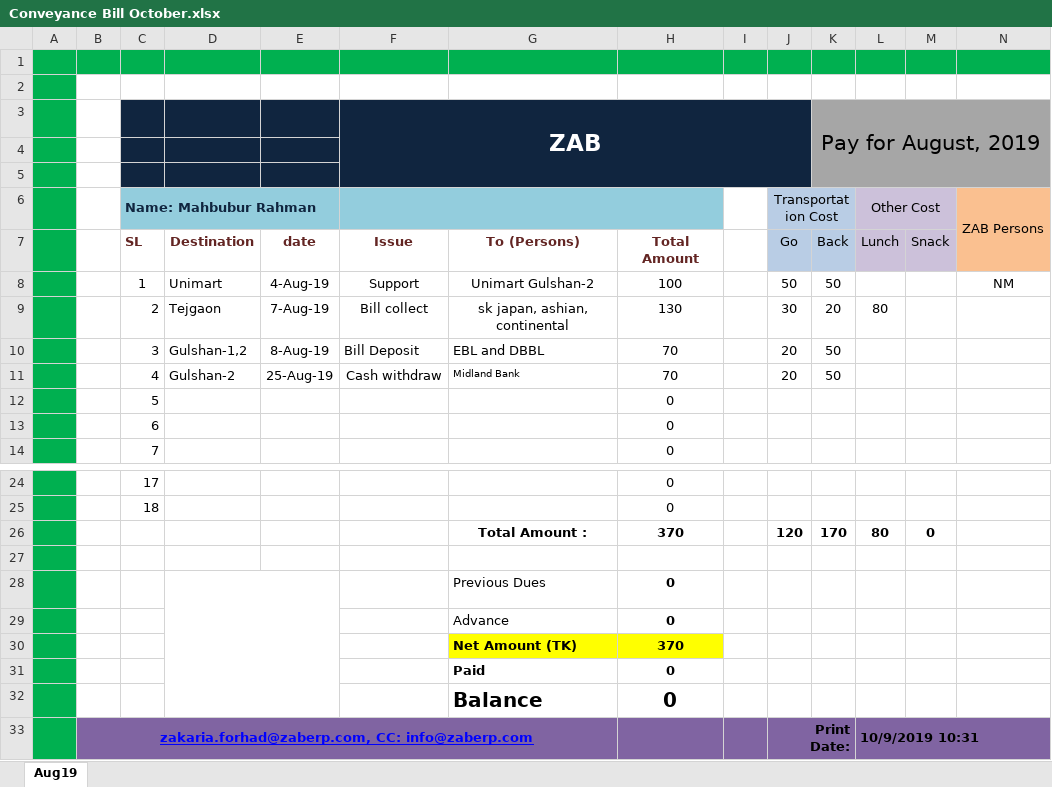
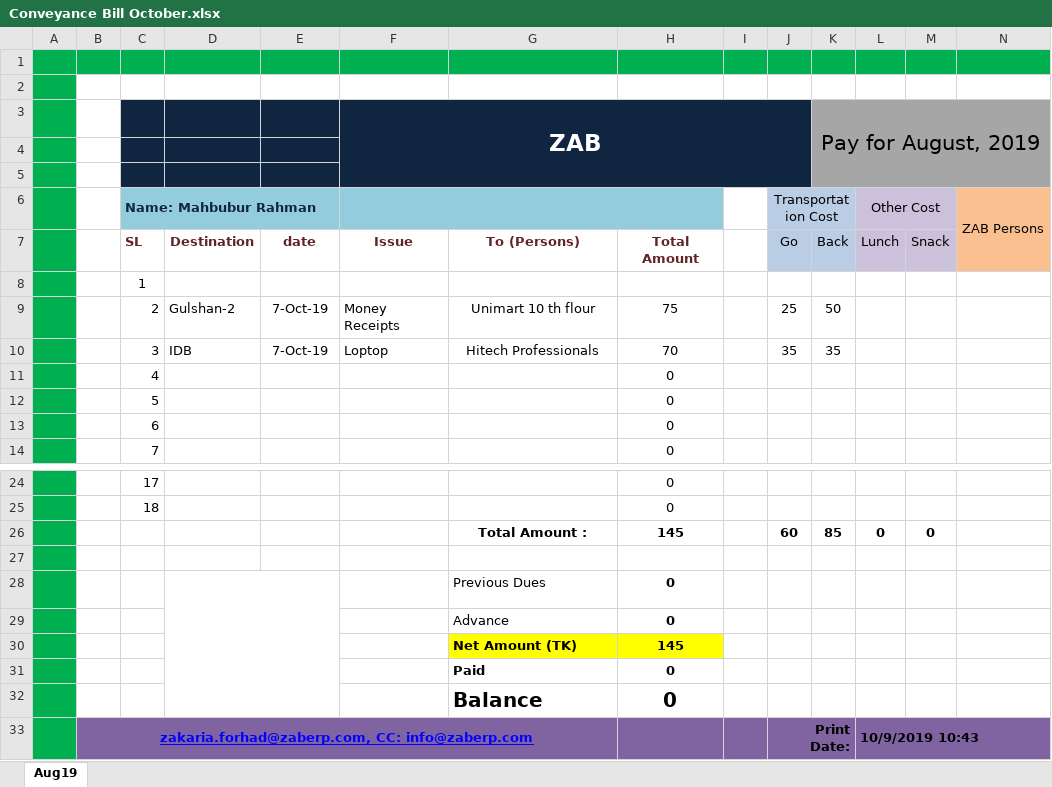
Before and after one commit to sakmahbub/ZAB, an Excel workbook: Conveyance Bill October.xlsx, sheet Aug19, drawn as a sheet; only a part is shown, gaps mark what is left out; values as stored, in another font and other column widths than the file's, no borders; charts and pictures not drawn; removed rows and columns are numbered as before the commit, all else as after; the diff names each change by its address in the sheet, - before the commit and + after, or states it on an @@ line.

Commit message:
report & proce

```diff
--- a/Conveyance Bill October.xlsx (sheet Aug19)
+++ b/Conveyance Bill October.xlsx (sheet Aug19)
-row 8:  |  | 1 | Unimart | 4-Aug-19 | Support | Unimart Gulshan-2 | 100 |  | 50 | 50 |  |  | NM
-row 9:  |  | 2 | Tejgaon | 7-Aug-19 | Bill collect | sk japan, ashian, continental | 130 |  | 30 | 20 | 80
-row 10:  |  | 3 | Gulshan-1,2 | 8-Aug-19 | Bill Deposit | EBL and DBBL | 70 |  | 20 | 50
-row 11:  |  | 4 | Gulshan-2 | 25-Aug-19 | Cash withdraw | Midland Bank | 70 |  | 20 | 50
+row 8:  |  | 1
+row 9:  |  | 2 | Gulshan-2 | 7-Oct-19 | Money Receipts | Unimart 10 th flour | 75 |  | 25 | 50
+row 10:  |  | 3 | IDB | 7-Oct-19 | Loptop | Hitech Professionals | 70 |  | 35 | 35
+row 11:  |  | 4 |  |  |  |  | 0
-row 26:  |  |  |  |  |  | Total Amount : | 370 |  | 120 | 170 | 80 | 0
+row 26:  |  |  |  |  |  | Total Amount : | 145 |  | 60 | 85 | 0 | 0
-H30: 370
+H30: 145
-L33: 10/9/2019 10:31
+L33: 10/9/2019 10:43
```
Also changed, not shown: charts or pictures.
